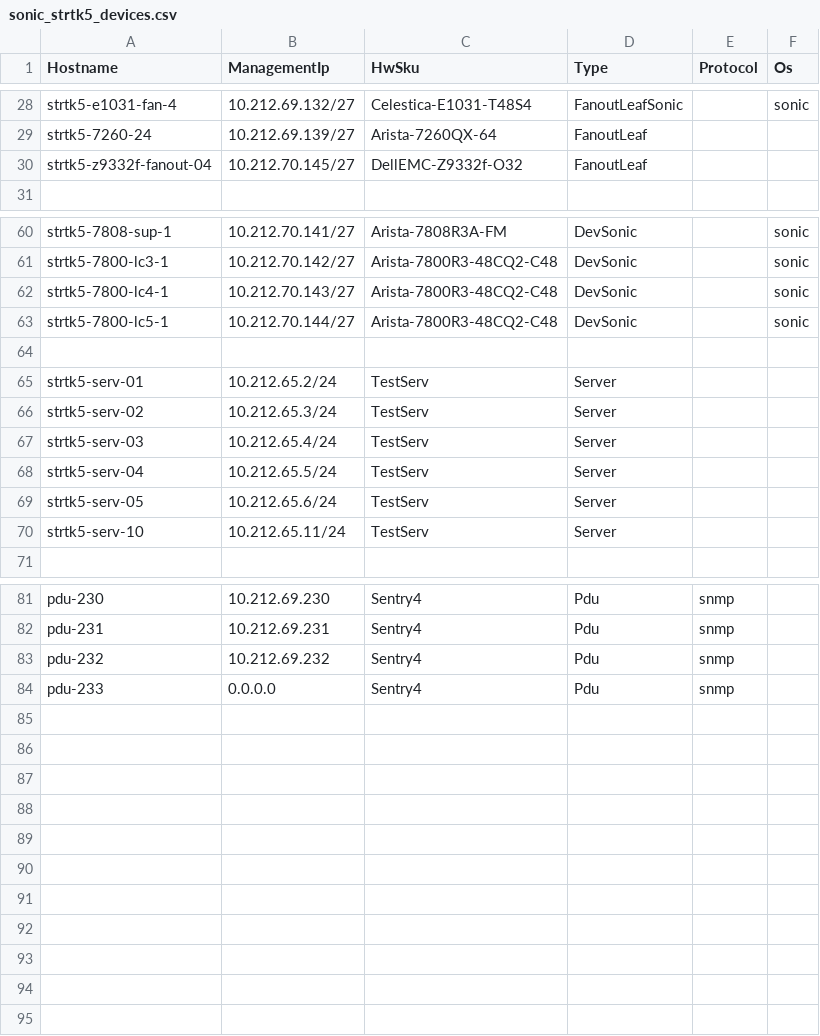
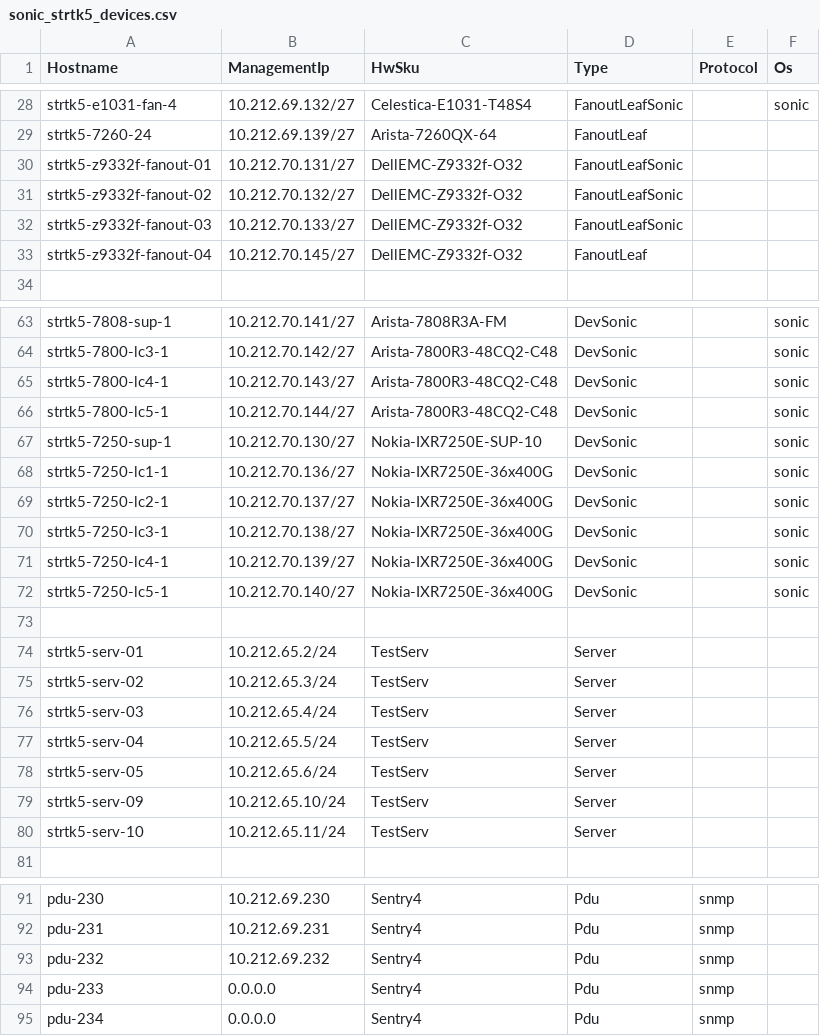
Before and after one commit to sonic-net/sonic-mgmt, a CSV file: ansible/files/sonic_strtk5_devices.csv, drawn as a sheet; only a part is shown, gaps mark what is left out.

```diff
--- a/ansible/files/sonic_strtk5_devices.csv
+++ b/ansible/files/sonic_strtk5_devices.csv
@@ -29,2 +29,5 @@ strtk5-e1031-fan-4,10.212.69.132/27,Celestica-E1031-T48S4,FanoutLeafSonic,,sonic
 strtk5-7260-24,10.212.69.139/27,Arista-7260QX-64,FanoutLeaf,,
+strtk5-z9332f-fanout-01,10.212.70.131/27,DellEMC-Z9332f-O32,FanoutLeafSonic,,
+strtk5-z9332f-fanout-02,10.212.70.132/27,DellEMC-Z9332f-O32,FanoutLeafSonic,,
+strtk5-z9332f-fanout-03,10.212.70.133/27,DellEMC-Z9332f-O32,FanoutLeafSonic,,
 strtk5-z9332f-fanout-04,10.212.70.145/27,DellEMC-Z9332f-O32,FanoutLeaf,,
@@ -63,2 +66,8 @@ strtk5-7800-lc4-1,10.212.70.143/27,Arista-7800R3-48CQ2-C48,DevSonic,,sonic
 strtk5-7800-lc5-1,10.212.70.144/27,Arista-7800R3-48CQ2-C48,DevSonic,,sonic
+strtk5-7250-sup-1,10.212.70.130/27,Nokia-IXR7250E-SUP-10,DevSonic,,sonic
+strtk5-7250-lc1-1,10.212.70.136/27,Nokia-IXR7250E-36x400G,DevSonic,,sonic
+strtk5-7250-lc2-1,10.212.70.137/27,Nokia-IXR7250E-36x400G,DevSonic,,sonic
+strtk5-7250-lc3-1,10.212.70.138/27,Nokia-IXR7250E-36x400G,DevSonic,,sonic
+strtk5-7250-lc4-1,10.212.70.139/27,Nokia-IXR7250E-36x400G,DevSonic,,sonic
+strtk5-7250-lc5-1,10.212.70.140/27,Nokia-IXR7250E-36x400G,DevSonic,,sonic
 
@@ -69,2 +78,3 @@ strtk5-serv-04,10.212.65.5/24,TestServ,Server,,
 strtk5-serv-05,10.212.65.6/24,TestServ,Server,,
+strtk5-serv-09,10.212.65.10/24,TestServ,Server,,
 strtk5-serv-10,10.212.65.11/24,TestServ,Server,,
@@ -84 +94,2 @@ pdu-232,10.212.69.232,Sentry4,Pdu,snmp,
 pdu-233,0.0.0.0,Sentry4,Pdu,snmp,
+pdu-234,0.0.0.0,Sentry4,Pdu,snmp,
```
Also changed, not shown: ansible/files/sonic_strtk5_console_links.csv, ansible/files/sonic_strtk5_pdu_links.csv, 5 other files.
